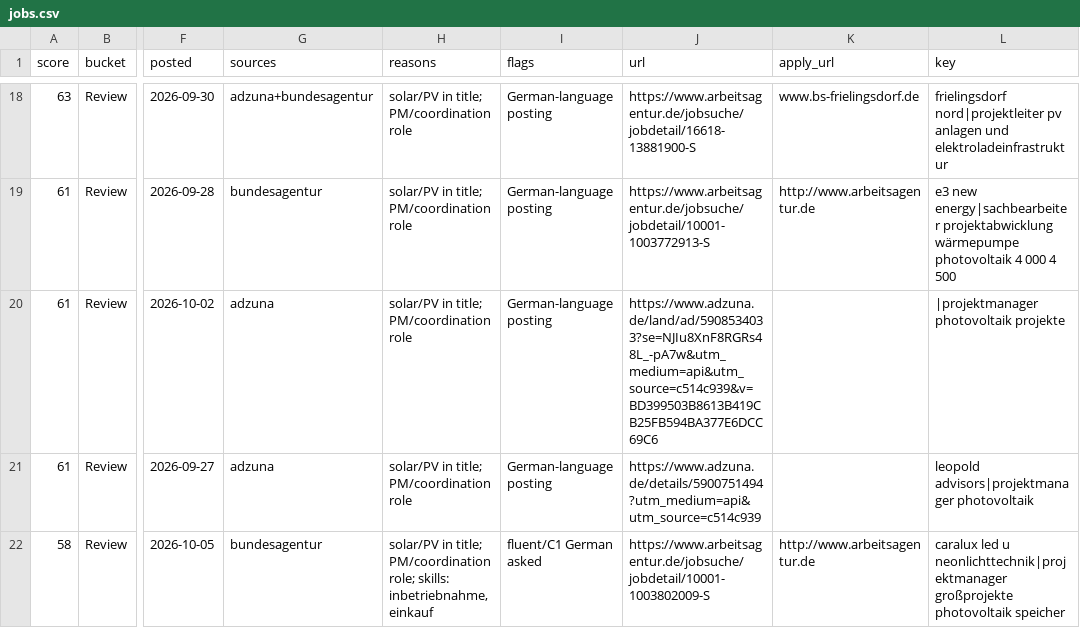
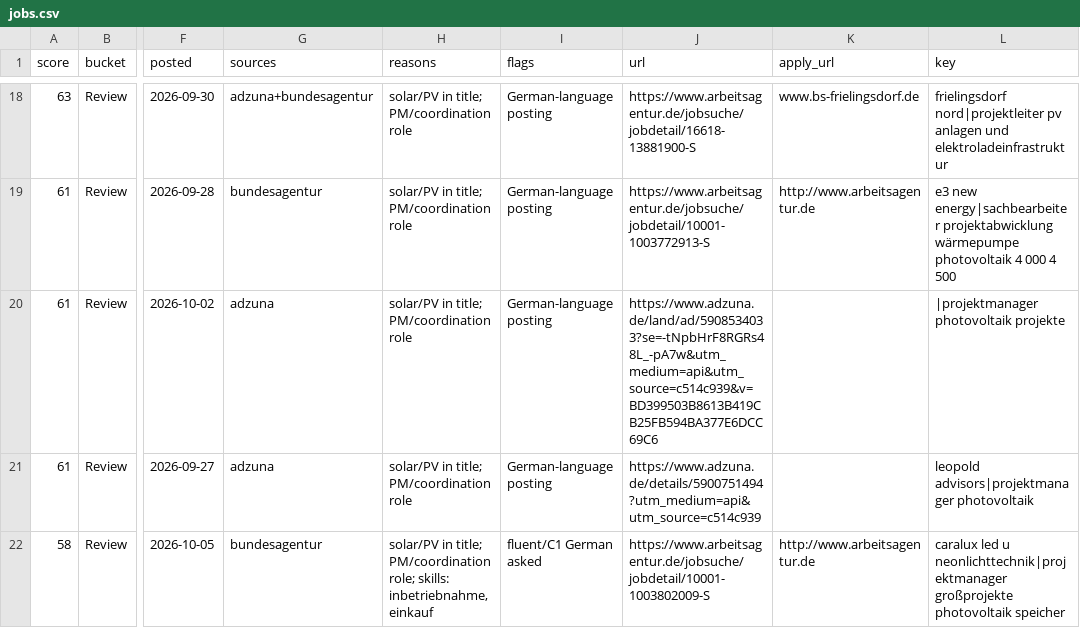
Before and after one commit to GermanyMayank/job-radar, a CSV file: data/jobs.csv, drawn as a sheet; only a part is shown, gaps mark what is left out; the diff names each change by its address in the sheet, - before the commit and + after, or states it on an @@ line.

```diff
--- a/data/jobs.csv
+++ b/data/jobs.csv
-J20 (url): https://www.adzuna.de/land/ad/5908534033?se=NJIu8XnF8RGRs48L_-pA7w&utm_medium=api&utm_source=c514c939&v=BD399503B8613B419CB25FB594BA377E6DCC69C6
+J20 (url): https://www.adzuna.de/land/ad/5908534033?se=-tNpbHrF8RGRs48L_-pA7w&utm_medium=api&utm_source=c514c939&v=BD399503B8613B419CB25FB594BA377E6DCC69C6
```
Also changed, not shown: data/tracker.csv, 1 other file.
